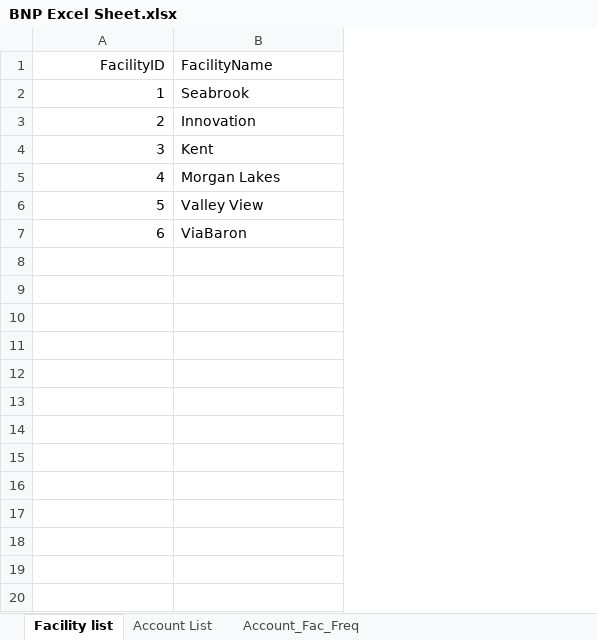
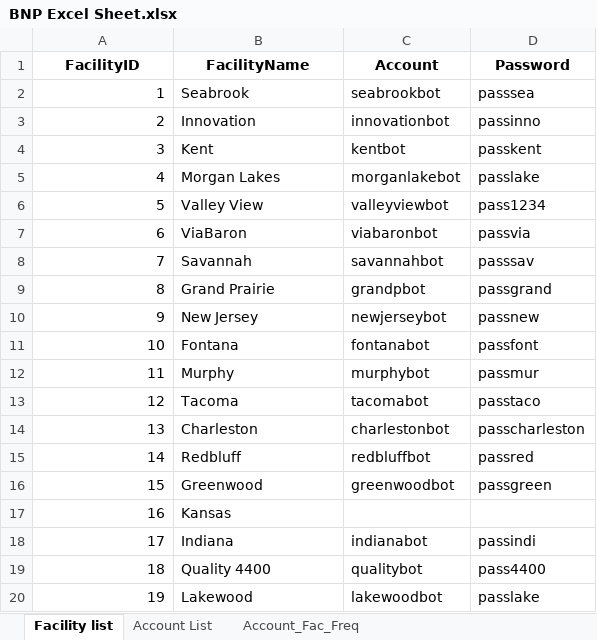
Before and after one commit to huytranunisco/AM8, an Excel workbook: BNP Excel Sheet.xlsx, sheet Facility list, drawn as a sheet; values as stored, in another font and other column widths than the file's, no borders; the diff names each change by its address in the sheet, - before the commit and + after, or states it on an @@ line.

```diff
--- a/BNP Excel Sheet.xlsx (sheet Facility list)
+++ b/BNP Excel Sheet.xlsx (sheet Facility list)
+column C (Account), rows 2-7: seabrookbot | innovationbot | kentbot | morganlakebot | valleyviewbot | viabaronbot
+column D (Password), rows 2-7: passsea | passinno | passkent | passlake | pass1234 | passvia
-A1:B1 bold: off
+A1:B1 bold: on
-A1 alignment: right
+A1 alignment: center
-B1 alignment: left
+B1 alignment: center
+row 8: 7 | Savannah | savannahbot | passsav
+row 9: 8 | Grand Prairie | grandpbot | passgrand
+row 10: 9 | New Jersey | newjerseybot | passnew
+row 11: 10 | Fontana | fontanabot | passfont
+row 12: 11 | Murphy | murphybot | passmur
+row 13: 12 | Tacoma | tacomabot | passtaco
+row 14: 13 | Charleston | charlestonbot | passcharleston
+row 15: 14 | Redbluff | redbluffbot | passred
+row 16: 15 | Greenwood | greenwoodbot | passgreen
+row 17: 16 | Kansas
+row 18: 17 | Indiana | indianabot | passindi
+row 19: 18 | Quality 4400 | qualitybot | pass4400
+row 20: 19 | Lakewood | lakewoodbot | passlake
```
Also changed, not shown: sheet Account_Fac_Freq, sheet Account List, 22 other files.
